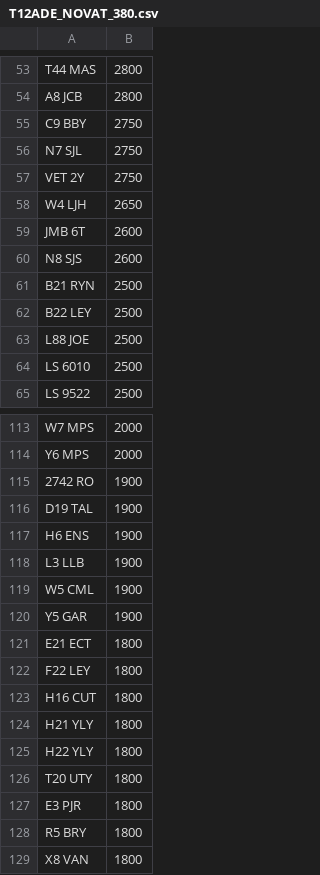
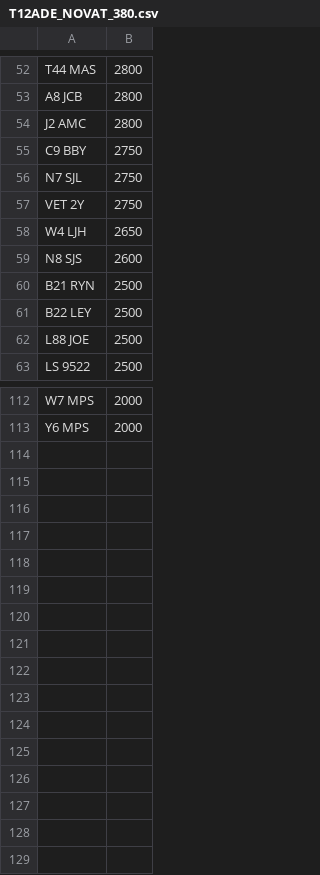
Before and after one commit to jamessaperia/simplyreg, a CSV file: csv/T12ADE_NOVAT_380.csv, drawn as a sheet; only a part is shown, gaps mark what is left out; removed rows and columns are numbered as before the commit, all else as after; the diff covers the shown part only; the diff names each change by its address in the sheet, - before the commit and + after, or states it on an @@ line.

```diff
--- a/csv/T12ADE_NOVAT_380.csv
+++ b/csv/T12ADE_NOVAT_380.csv
+row 54: J2 AMC | 2800
-row 59: JMB 6T | 2600
-row 64: LS 6010 | 2500
-row 115: 2742 RO | 1900
-row 116: D19 TAL | 1900
-row 117: H6 ENS | 1900
-row 118: L3 LLB | 1900
-row 119: W5 CML | 1900
-row 120: Y5 GAR | 1900
-row 121: E21 ECT | 1800
-row 122: F22 LEY | 1800
-row 123: H16 CUT | 1800
-row 124: H21 YLY | 1800
-row 125: H22 YLY | 1800
-row 126: T20 UTY | 1800
-row 127: E3 PJR | 1800
-row 128: R5 BRY | 1800
-row 129: X8 VAN | 1800
```
Also changed, not shown: 3 added rows and 3 removed rows elsewhere in this file, csv/T12ADE_PLUSVAT_380.csv.
